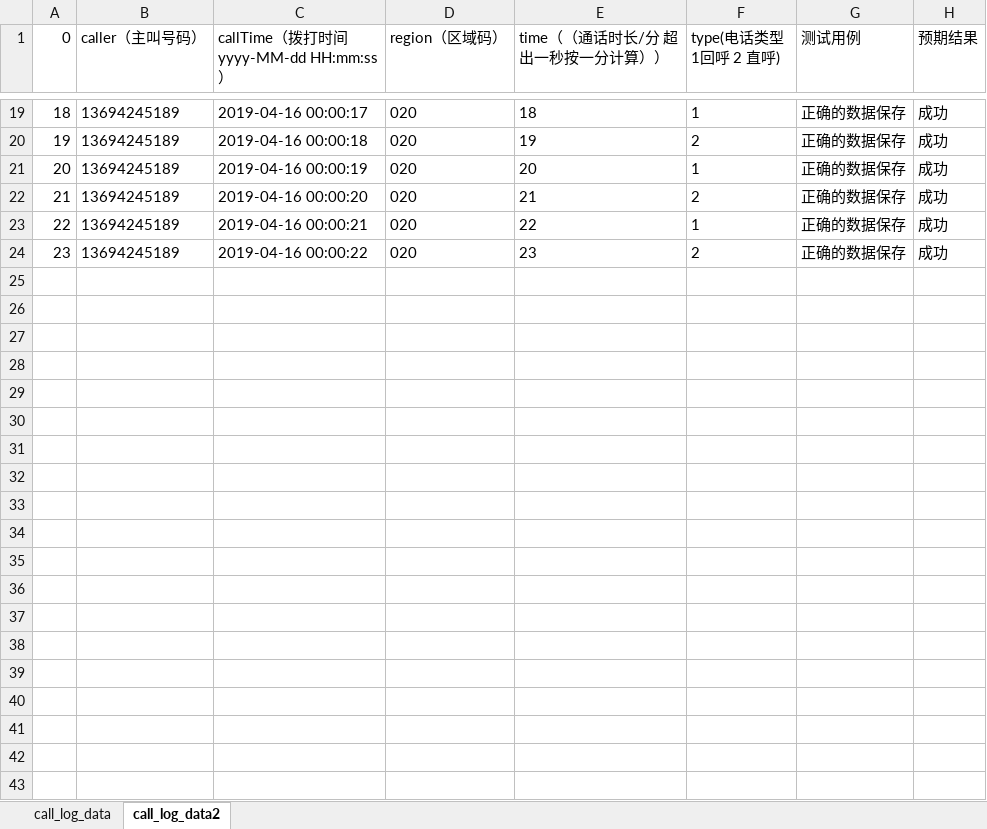
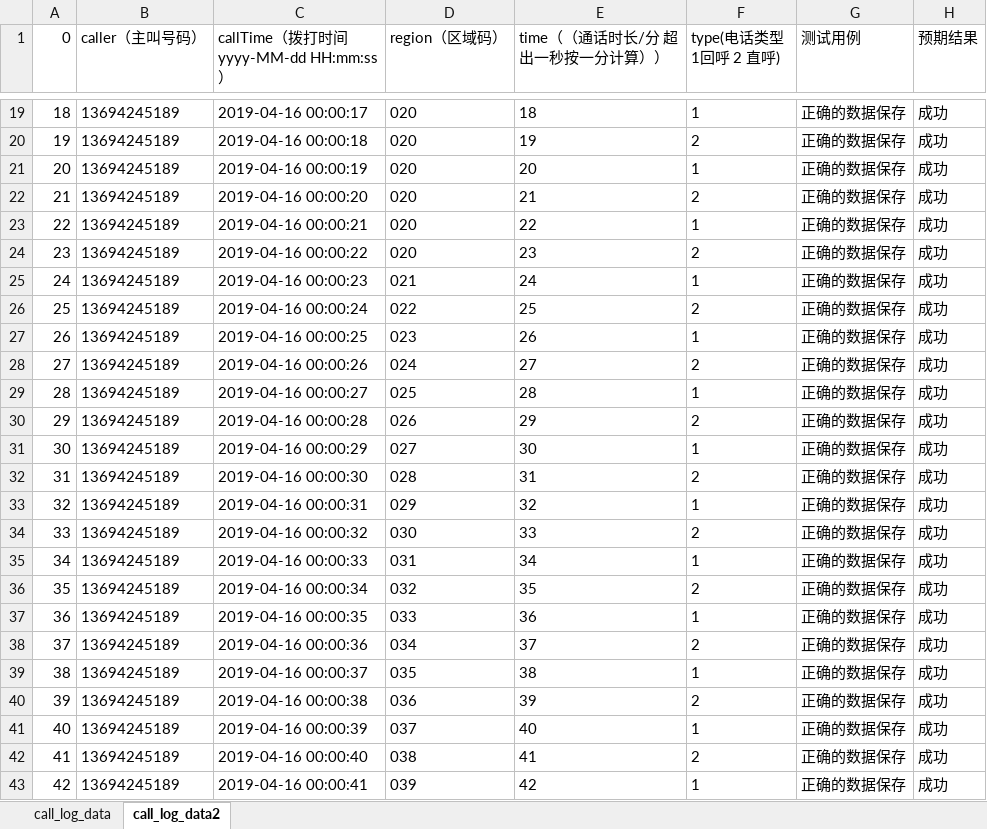
Before and after one commit to luoxiangfei/python_port_auto, an Excel workbook: pagefile/test_data/K8S_call_log_save_testdata/data.xlsx, sheet call_log_data2, drawn as a sheet; only a part is shown, gaps mark what is left out; values as stored, in another font and other column widths than the file's, no borders; the diff covers the shown part only; the diff names each change by its address in the sheet, - before the commit and + after, or states it on an @@ line.

```diff
--- a/pagefile/test_data/K8S_call_log_save_testdata/data.xlsx (sheet call_log_data2)
+++ b/pagefile/test_data/K8S_call_log_save_testdata/data.xlsx (sheet call_log_data2)
+row 25: 24 | 13694245189 | 2019-04-16 00:00:23 | 021 | 24 | 1 | 正确的数据保存 | 成功
+row 26: 25 | 13694245189 | 2019-04-16 00:00:24 | 022 | 25 | 2 | 正确的数据保存 | 成功
+row 27: 26 | 13694245189 | 2019-04-16 00:00:25 | 023 | 26 | 1 | 正确的数据保存 | 成功
+row 28: 27 | 13694245189 | 2019-04-16 00:00:26 | 024 | 27 | 2 | 正确的数据保存 | 成功
+row 29: 28 | 13694245189 | 2019-04-16 00:00:27 | 025 | 28 | 1 | 正确的数据保存 | 成功
+row 30: 29 | 13694245189 | 2019-04-16 00:00:28 | 026 | 29 | 2 | 正确的数据保存 | 成功
+row 31: 30 | 13694245189 | 2019-04-16 00:00:29 | 027 | 30 | 1 | 正确的数据保存 | 成功
+row 32: 31 | 13694245189 | 2019-04-16 00:00:30 | 028 | 31 | 2 | 正确的数据保存 | 成功
+row 33: 32 | 13694245189 | 2019-04-16 00:00:31 | 029 | 32 | 1 | 正确的数据保存 | 成功
+row 34: 33 | 13694245189 | 2019-04-16 00:00:32 | 030 | 33 | 2 | 正确的数据保存 | 成功
+row 35: 34 | 13694245189 | 2019-04-16 00:00:33 | 031 | 34 | 1 | 正确的数据保存 | 成功
+row 36: 35 | 13694245189 | 2019-04-16 00:00:34 | 032 | 35 | 2 | 正确的数据保存 | 成功
+row 37: 36 | 13694245189 | 2019-04-16 00:00:35 | 033 | 36 | 1 | 正确的数据保存 | 成功
+row 38: 37 | 13694245189 | 2019-04-16 00:00:36 | 034 | 37 | 2 | 正确的数据保存 | 成功
+row 39: 38 | 13694245189 | 2019-04-16 00:00:37 | 035 | 38 | 1 | 正确的数据保存 | 成功
+row 40: 39 | 13694245189 | 2019-04-16 00:00:38 | 036 | 39 | 2 | 正确的数据保存 | 成功
+row 41: 40 | 13694245189 | 2019-04-16 00:00:39 | 037 | 40 | 1 | 正确的数据保存 | 成功
+row 42: 41 | 13694245189 | 2019-04-16 00:00:40 | 038 | 41 | 2 | 正确的数据保存 | 成功
+row 43: 42 | 13694245189 | 2019-04-16 00:00:41 | 039 | 42 | 1 | 正确的数据保存 | 成功
```
Also changed, not shown: 48 added rows elsewhere in this sheet, 17 other files.
